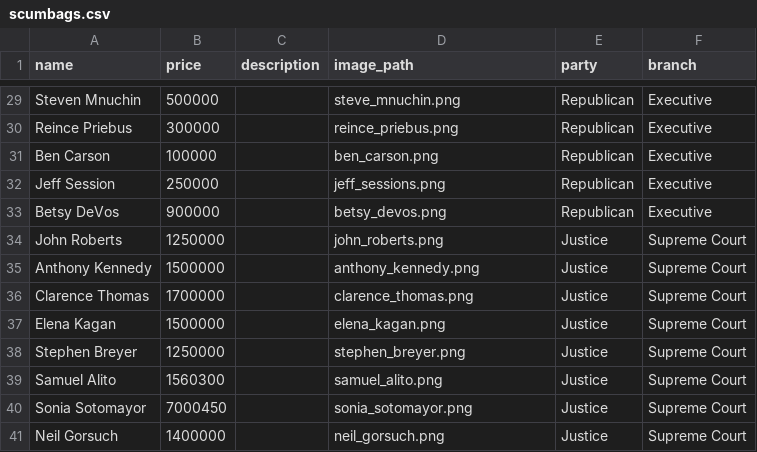
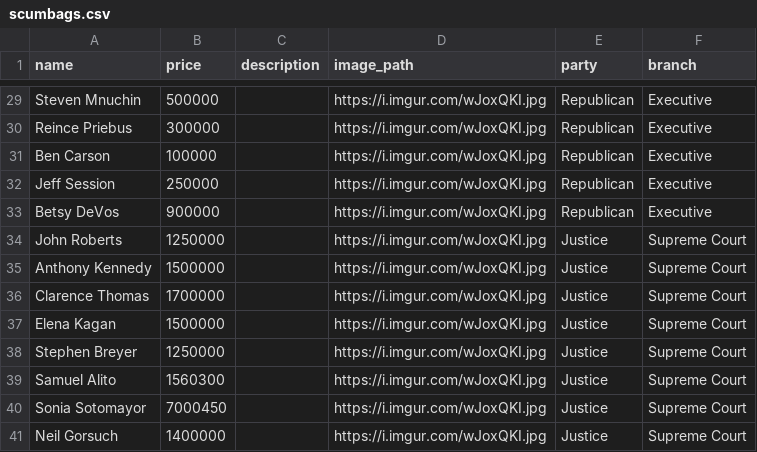
Before and after one commit to markyv18/lobby_shop, a CSV file: db/csv/scumbags.csv, drawn as a sheet; only a part is shown, gaps mark what is left out; the diff covers the shown part only; the diff names each change by its address in the sheet, - before the commit and + after, or states it on an @@ line.

Commit message:
updates styling
styles pages, changes background image, adds header, sets root to branch index

```diff
--- a/db/csv/scumbags.csv
+++ b/db/csv/scumbags.csv
-D29 (image_path): steve_mnuchin.png
+D29 (image_path): https://i.imgur.com/wJoxQKI.jpg
-D30 (image_path): reince_priebus.png
+D30 (image_path): https://i.imgur.com/wJoxQKI.jpg
-D31 (image_path): ben_carson.png
+D31 (image_path): https://i.imgur.com/wJoxQKI.jpg
-D32 (image_path): jeff_sessions.png
+D32 (image_path): https://i.imgur.com/wJoxQKI.jpg
-D33 (image_path): betsy_devos.png
+D33 (image_path): https://i.imgur.com/wJoxQKI.jpg
-D34 (image_path): john_roberts.png
+D34 (image_path): https://i.imgur.com/wJoxQKI.jpg
-D35 (image_path): anthony_kennedy.png
+D35 (image_path): https://i.imgur.com/wJoxQKI.jpg
-D36 (image_path): clarence_thomas.png
+D36 (image_path): https://i.imgur.com/wJoxQKI.jpg
-D37 (image_path): elena_kagan.png
+D37 (image_path): https://i.imgur.com/wJoxQKI.jpg
-D38 (image_path): stephen_breyer.png
+D38 (image_path): https://i.imgur.com/wJoxQKI.jpg
-D39 (image_path): samuel_alito.png
+D39 (image_path): https://i.imgur.com/wJoxQKI.jpg
-D40 (image_path): sonia_sotomayor.png
+D40 (image_path): https://i.imgur.com/wJoxQKI.jpg
-D41 (image_path): neil_gorsuch.png
+D41 (image_path): https://i.imgur.com/wJoxQKI.jpg
```
Also changed, not shown: 27 edited cells elsewhere in this file, 16 other files.
